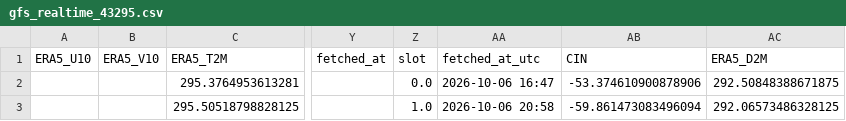
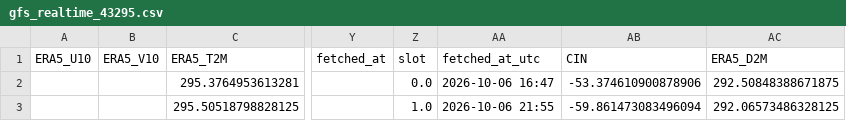
Before and after one commit to Aprameya05/CSIR-Thunderstorm-Bengaluru, a CSV file: data/gfs_realtime_43295.csv, drawn as a sheet; only a part is shown, gaps mark what is left out; the diff names each change by its address in the sheet, - before the commit and + after, or states it on an @@ line.

```diff
--- a/data/gfs_realtime_43295.csv
+++ b/data/gfs_realtime_43295.csv
-AA3 (fetched_at_utc): 2026-10-06 20:58
+AA3 (fetched_at_utc): 2026-10-06 21:55
```
Also changed, not shown: data/forecast_log.csv, data/upperair_realtime_43295.csv, 6 other files.
